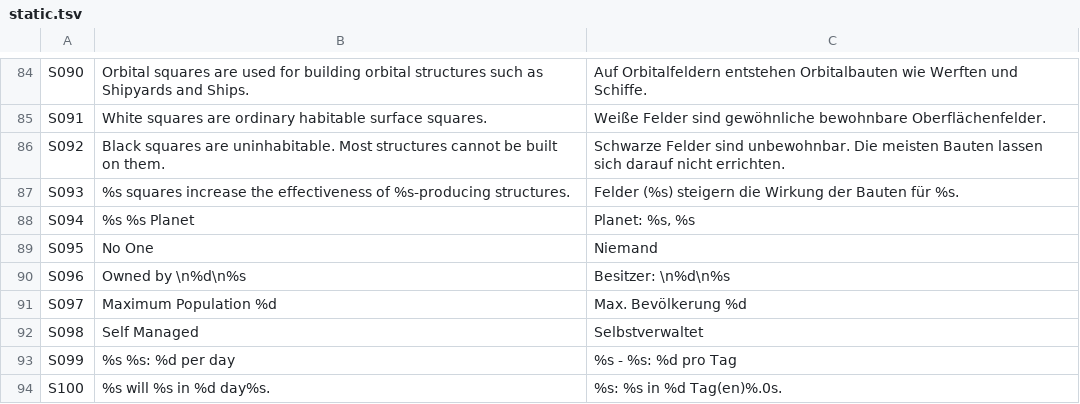
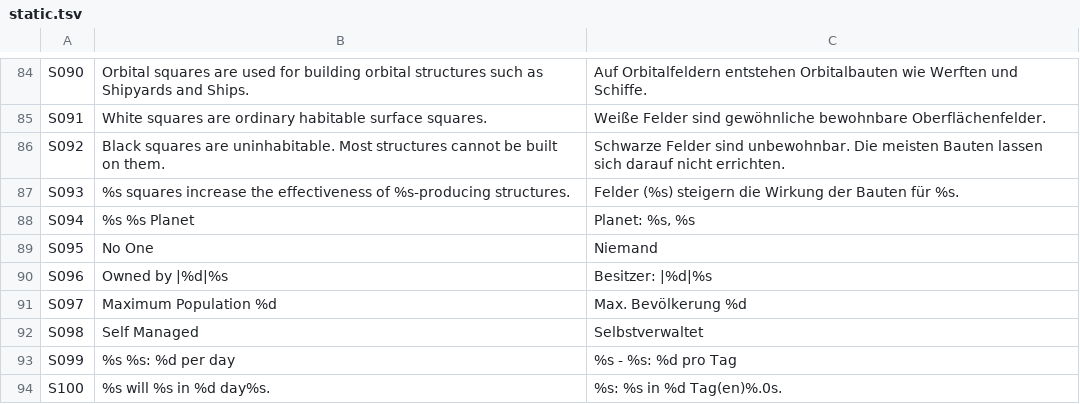
Before and after one commit to seinengel885/OpenAscendance, a TSV file: src/lang/de/static.tsv, drawn as a sheet; only a part is shown, gaps mark what is left out.

```diff
--- a/src/lang/de/static.tsv
+++ b/src/lang/de/static.tsv
@@ -89,3 +89,3 @@ S094	%s %s Planet	Planet: %s, %s
 S095	No One	Niemand
-S096	Owned by \n%d\n%s	Besitzer: \n%d\n%s
+S096	Owned by |%d|%s	Besitzer: |%d|%s
 S097	Maximum Population  %d	Max. Bevölkerung  %d
```
